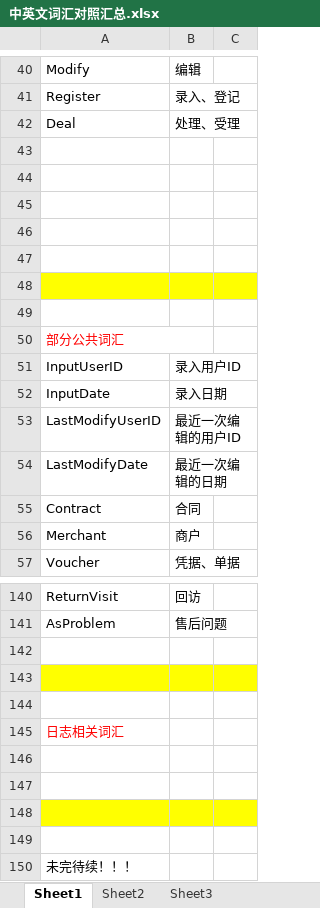
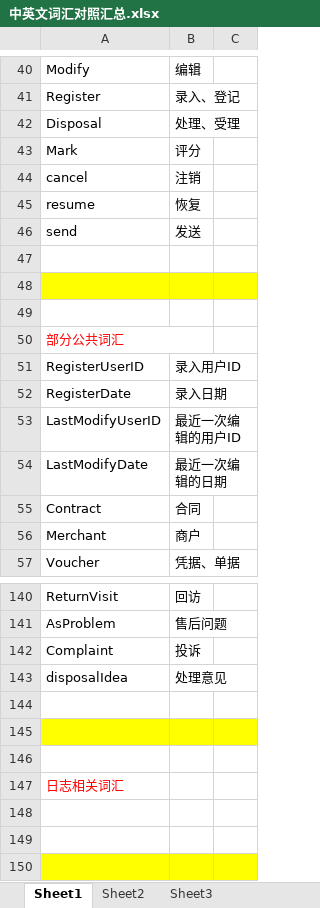
Before and after one commit to kate2014/jiuzhoumarketing, an Excel workbook: 01.requirement/类图/实现类图/中英文词汇对照汇总.xlsx, sheet Sheet1, drawn as a sheet; only a part is shown, gaps mark what is left out; the shorter side is filled out with more unchanged rows; values as stored, in another font and other column widths than the file's, no borders; the diff names each change by its address in the sheet, - before the commit and + after, or states it on an @@ line.

```diff
--- a/01.requirement/类图/实现类图/中英文词汇对照汇总.xlsx (sheet Sheet1)
+++ b/01.requirement/类图/实现类图/中英文词汇对照汇总.xlsx (sheet Sheet1)
-A42: Deal
+A42: Disposal
-row 43: (empty)
+row 43: Mark | 评分
-row 44: (empty)
+row 44: cancel | 注销
-row 45: (empty)
+row 45: resume | 恢复
-row 46: (empty)
+row 46: send | 发送
-A51: InputUserID
+A51: RegisterUserID
-A52: InputDate
+A52: RegisterDate
+row 142: Complaint | 投诉
+row 143: disposalIdea | 处理意见
```
